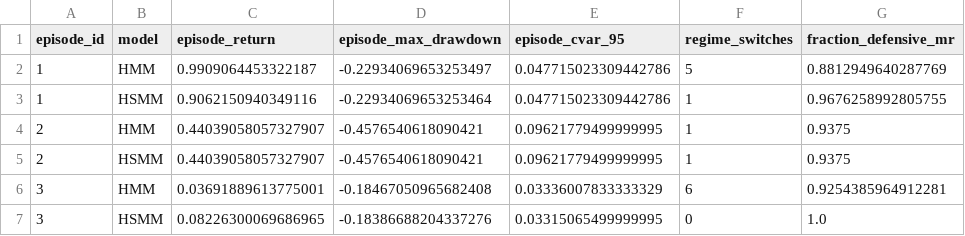
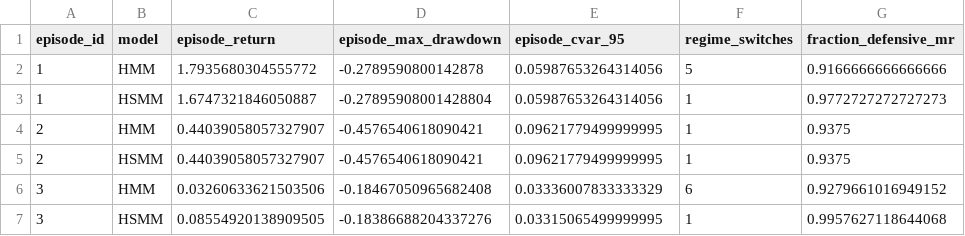
Before and after one commit to MatthiasNijs/hmm-vs-hsmm-regime-switching, a CSV file: results/tables/exhibit09_persistent_drawdown_metrics.csv, drawn as a sheet.

Commit message:
Measure persistent drawdowns to the true trough; disclose price-only returns and return concentration
The 2007-09 episode stopped at the first dip below -25% (Sep 2008, -25.5%) and the
rest of the crash was dropped by the 300-day cap. Persistent episodes now run from
the peak to the lowest close before SPY regains it (2008-09: -56.5%; 2022 trough
moves to 12 Oct). Spike detection is unchanged.

```diff
--- a/results/tables/exhibit09_persistent_drawdown_metrics.csv
+++ b/results/tables/exhibit09_persistent_drawdown_metrics.csv
@@ -1,7 +1,7 @@
 episode_id,model,episode_return,episode_max_drawdown,episode_cvar_95,regime_switches,fraction_defensive_mr
-1,HMM,0.9909064453322187,-0.22934069653253497,0.047715023309442786,5,0.8812949640287769
-1,HSMM,0.9062150940349116,-0.22934069653253464,0.047715023309442786,1,0.9676258992805755
+1,HMM,1.7935680304555772,-0.2789590800142878,0.05987653264314056,5,0.9166666666666666
+1,HSMM,1.6747321846050887,-0.27895908001428804,0.05987653264314056,1,0.9772727272727273
 2,HMM,0.44039058057327907,-0.4576540618090421,0.09621779499999995,1,0.9375
 2,HSMM,0.44039058057327907,-0.4576540618090421,0.09621779499999995,1,0.9375
-3,HMM,0.03691889613775001,-0.18467050965682408,0.03336007833333329,6,0.9254385964912281
-3,HSMM,0.08226300069686965,-0.18386688204337276,0.03315065499999995,0,1.0
+3,HMM,0.03260633621503506,-0.18467050965682408,0.03336007833333329,6,0.9279661016949152
+3,HSMM,0.08554920138909505,-0.18386688204337276,0.03315065499999995,1,0.9957627118644068
```
Also changed, not shown: results/tables/exhibit08_persistent_drawdowns.csv, 4 other files.
